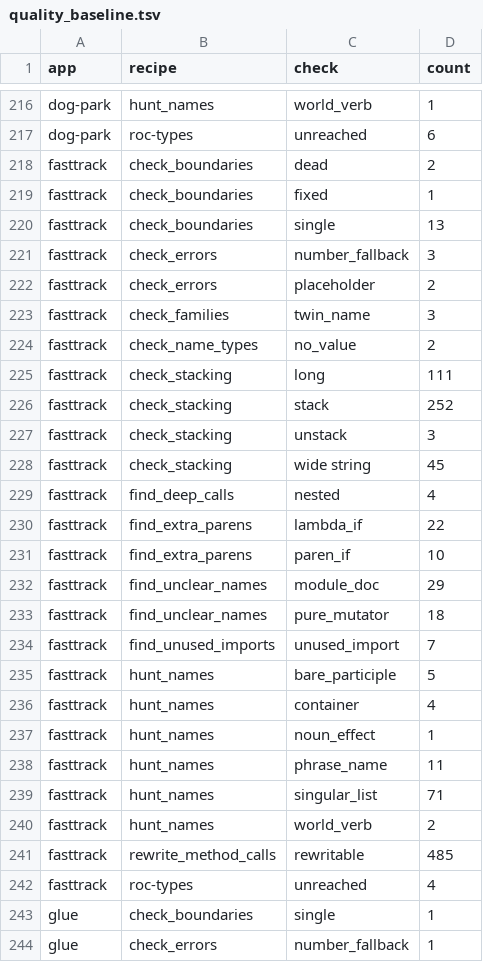
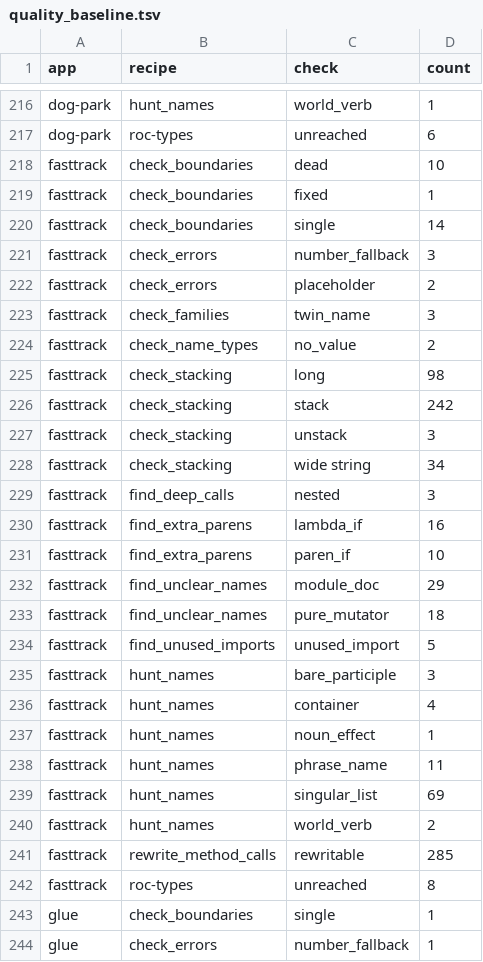
Before and after one commit to showell/roc-apps, a TSV file: tools/quality_baseline.tsv, drawn as a sheet; only a part is shown, gaps mark what is left out; the diff covers the shown part only.

```diff
--- a/tools/quality_baseline.tsv
+++ b/tools/quality_baseline.tsv
@@ -217,5 +217,5 @@ dog-park	hunt_names	world_verb	1
 dog-park	roc-types	unreached	6
-fasttrack	check_boundaries	dead	2
+fasttrack	check_boundaries	dead	10
 fasttrack	check_boundaries	fixed	1
-fasttrack	check_boundaries	single	13
+fasttrack	check_boundaries	single	14
 fasttrack	check_errors	number_fallback	3
@@ -224,8 +224,8 @@ fasttrack	check_families	twin_name	3
 fasttrack	check_name_types	no_value	2
-fasttrack	check_stacking	long	111
-fasttrack	check_stacking	stack	252
+fasttrack	check_stacking	long	98
+fasttrack	check_stacking	stack	242
 fasttrack	check_stacking	unstack	3
-fasttrack	check_stacking	wide string	45
-fasttrack	find_deep_calls	nested	4
-fasttrack	find_extra_parens	lambda_if	22
+fasttrack	check_stacking	wide string	34
+fasttrack	find_deep_calls	nested	3
+fasttrack	find_extra_parens	lambda_if	16
 fasttrack	find_extra_parens	paren_if	10
@@ -233,4 +233,4 @@ fasttrack	find_unclear_names	module_doc	29
 fasttrack	find_unclear_names	pure_mutator	18
-fasttrack	find_unused_imports	unused_import	7
-fasttrack	hunt_names	bare_participle	5
+fasttrack	find_unused_imports	unused_import	5
+fasttrack	hunt_names	bare_participle	3
 fasttrack	hunt_names	container	4
@@ -238,6 +238,6 @@ fasttrack	hunt_names	noun_effect	1
 fasttrack	hunt_names	phrase_name	11
-fasttrack	hunt_names	singular_list	71
+fasttrack	hunt_names	singular_list	69
 fasttrack	hunt_names	world_verb	2
-fasttrack	rewrite_method_calls	rewritable	485
-fasttrack	roc-types	unreached	4
+fasttrack	rewrite_method_calls	rewritable	285
+fasttrack	roc-types	unreached	8
 glue	check_boundaries	single	1
```
Also changed, not shown: 1 edited cell elsewhere in this file.
